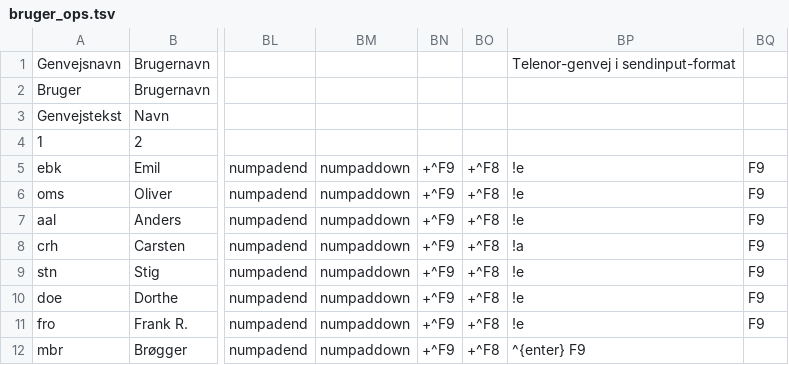
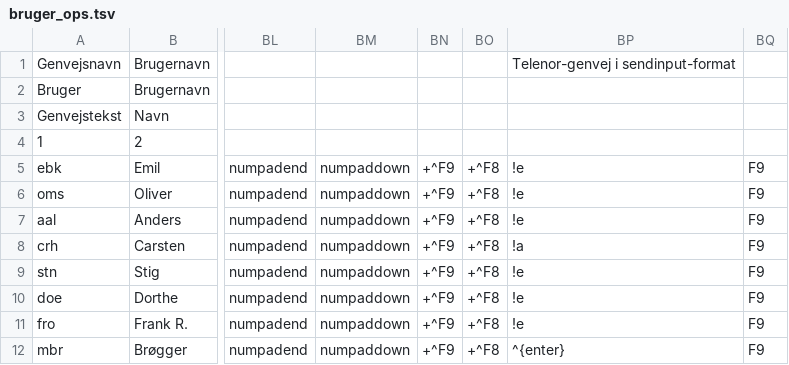
Before and after one commit to Emilbk/AHK, a TSV file: Trafikstyring/db/bruger_ops.tsv, drawn as a sheet; only a part is shown, gaps mark what is left out; the diff names each change by its address in the sheet, - before the commit and + after, or states it on an @@ line.

Commit message:
manglende tab

```diff
--- a/Trafikstyring/db/bruger_ops.tsv
+++ b/Trafikstyring/db/bruger_ops.tsv
-BP12: ^{enter} F9
+BP12: ^{enter}
-BQ12: (empty)
+BQ12: F9
```
